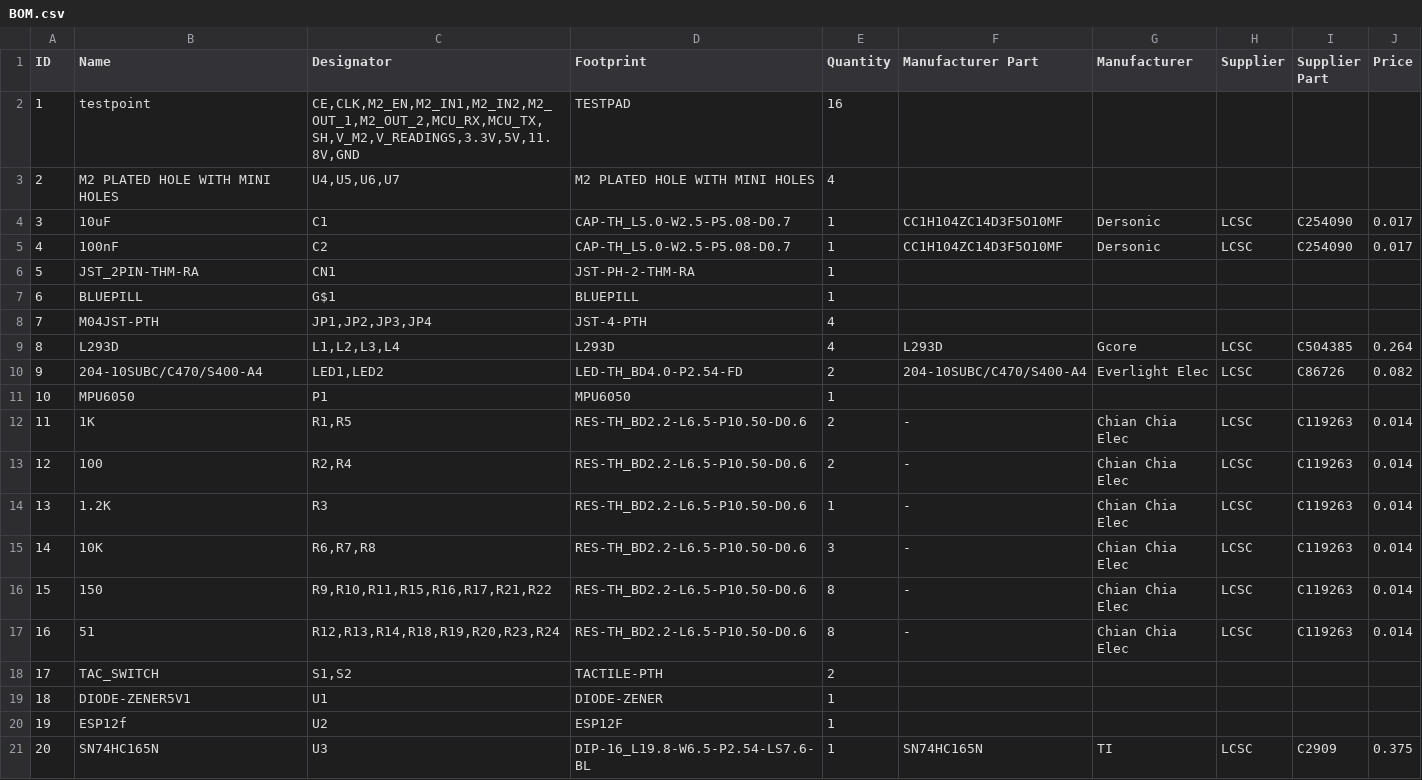
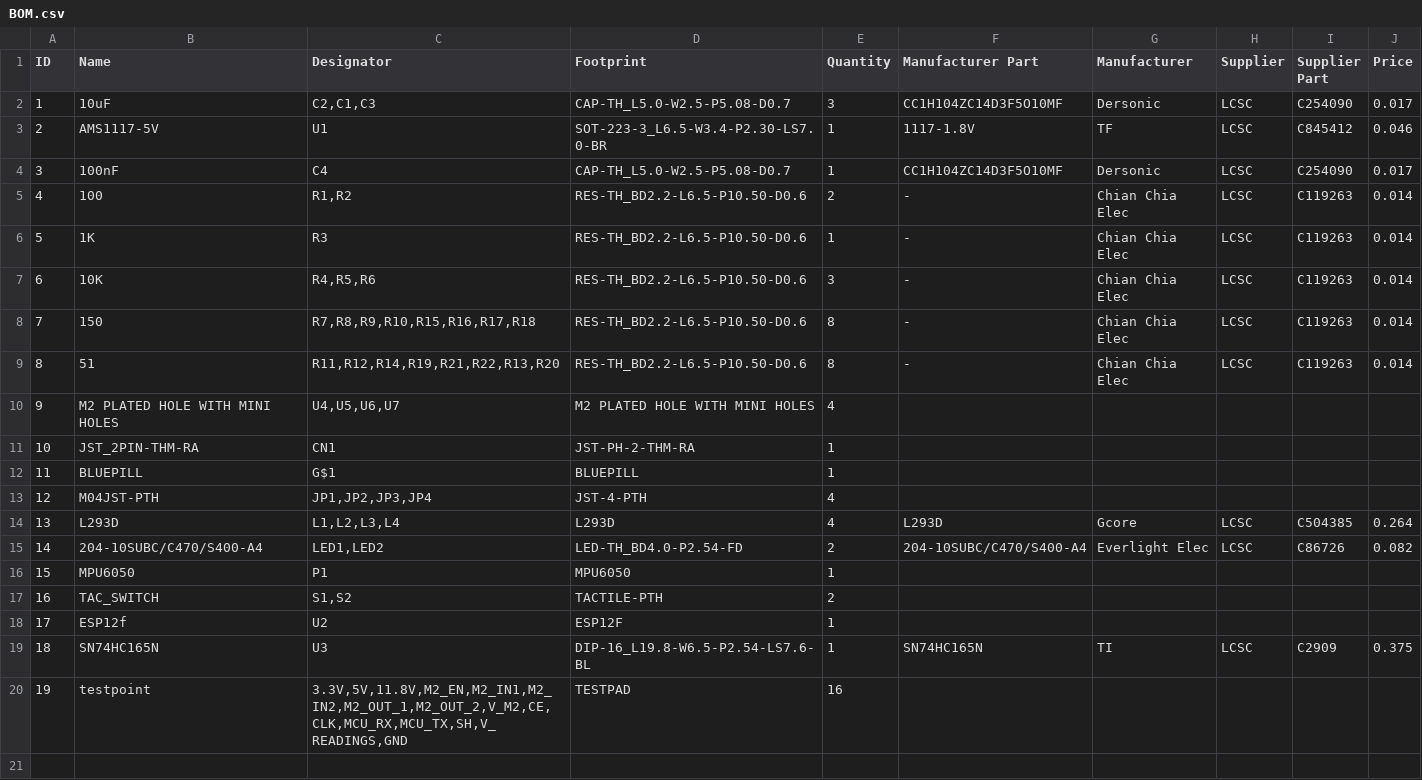
Before and after one commit to omicronrobot/electricalDesign, a CSV file: src/EasyEda/MobilePlatform/production/BOM.csv, drawn as a sheet; removed rows and columns are numbered as before the commit, all else as after; the diff names each change by its address in the sheet, - before the commit and + after, or states it on an @@ line.

```diff
--- a/src/EasyEda/MobilePlatform/production/BOM.csv
+++ b/src/EasyEda/MobilePlatform/production/BOM.csv
-row 2: 1 | testpoint | CE,CLK,M2_EN,M2_IN1,M2_IN2,M2_OUT_1,M2_OUT_2,MCU_RX,MCU_TX,SH,V_M2,V_READINGS,3.3V,5V,11.8V,GND | TESTPAD | 16
+row 2: 1 | 10uF | C2,C1,C3 | CAP-TH_L5.0-W2.5-P5.08-D0.7 | 3 | CC1H104ZC14D3F5O10MF | Dersonic | LCSC | C254090 | 0.017
+row 3: 2 | AMS1117-5V | U1 | SOT-223-3_L6.5-W3.4-P2.30-LS7.0-BR | 1 | 1117-1.8V | TF | LCSC | C845412 | 0.046
+row 4: 3 | 100nF | C4 | CAP-TH_L5.0-W2.5-P5.08-D0.7 | 1 | CC1H104ZC14D3F5O10MF | Dersonic | LCSC | C254090 | 0.017
+row 5: 4 | 100 | R1,R2 | RES-TH_BD2.2-L6.5-P10.50-D0.6 | 2 | - | Chian Chia Elec | LCSC | C119263 | 0.014
+row 6: 5 | 1K | R3 | RES-TH_BD2.2-L6.5-P10.50-D0.6 | 1 | - | Chian Chia Elec | LCSC | C119263 | 0.014
+row 7: 6 | 10K | R4,R5,R6 | RES-TH_BD2.2-L6.5-P10.50-D0.6 | 3 | - | Chian Chia Elec | LCSC | C119263 | 0.014
+row 8: 7 | 150 | R7,R8,R9,R10,R15,R16,R17,R18 | RES-TH_BD2.2-L6.5-P10.50-D0.6 | 8 | - | Chian Chia Elec | LCSC | C119263 | 0.014
+row 9: 8 | 51 | R11,R12,R14,R19,R21,R22,R13,R20 | RES-TH_BD2.2-L6.5-P10.50-D0.6 | 8 | - | Chian Chia Elec | LCSC | C119263 | 0.014
@@ column A (ID) renumbered between rows 10 and 19 @@
-row 4: 3 | 10uF | C1 | CAP-TH_L5.0-W2.5-P5.08-D0.7 | 1 | CC1H104ZC14D3F5O10MF | Dersonic | LCSC | C254090 | 0.017
-row 5: 4 | 100nF | C2 | CAP-TH_L5.0-W2.5-P5.08-D0.7 | 1 | CC1H104ZC14D3F5O10MF | Dersonic | LCSC | C254090 | 0.017
-row 12: 11 | 1K | R1,R5 | RES-TH_BD2.2-L6.5-P10.50-D0.6 | 2 | - | Chian Chia Elec | LCSC | C119263 | 0.014
-row 13: 12 | 100 | R2,R4 | RES-TH_BD2.2-L6.5-P10.50-D0.6 | 2 | - | Chian Chia Elec | LCSC | C119263 | 0.014
-row 14: 13 | 1.2K | R3 | RES-TH_BD2.2-L6.5-P10.50-D0.6 | 1 | - | Chian Chia Elec | LCSC | C119263 | 0.014
-row 15: 14 | 10K | R6,R7,R8 | RES-TH_BD2.2-L6.5-P10.50-D0.6 | 3 | - | Chian Chia Elec | LCSC | C119263 | 0.014
-row 16: 15 | 150 | R9,R10,R11,R15,R16,R17,R21,R22 | RES-TH_BD2.2-L6.5-P10.50-D0.6 | 8 | - | Chian Chia Elec | LCSC | C119263 | 0.014
-row 17: 16 | 51 | R12,R13,R14,R18,R19,R20,R23,R24 | RES-TH_BD2.2-L6.5-P10.50-D0.6 | 8 | - | Chian Chia Elec | LCSC | C119263 | 0.014
-row 19: 18 | DIODE-ZENER5V1 | U1 | DIODE-ZENER | 1
+row 20: 19 | testpoint | 3.3V,5V,11.8V,M2_EN,M2_IN1,M2_IN2,M2_OUT_1,M2_OUT_2,V_M2,CE,CLK,MCU_RX,MCU_TX,SH,V_READINGS,GND | TESTPAD | 16
```
Also changed, not shown: 19 other files.
